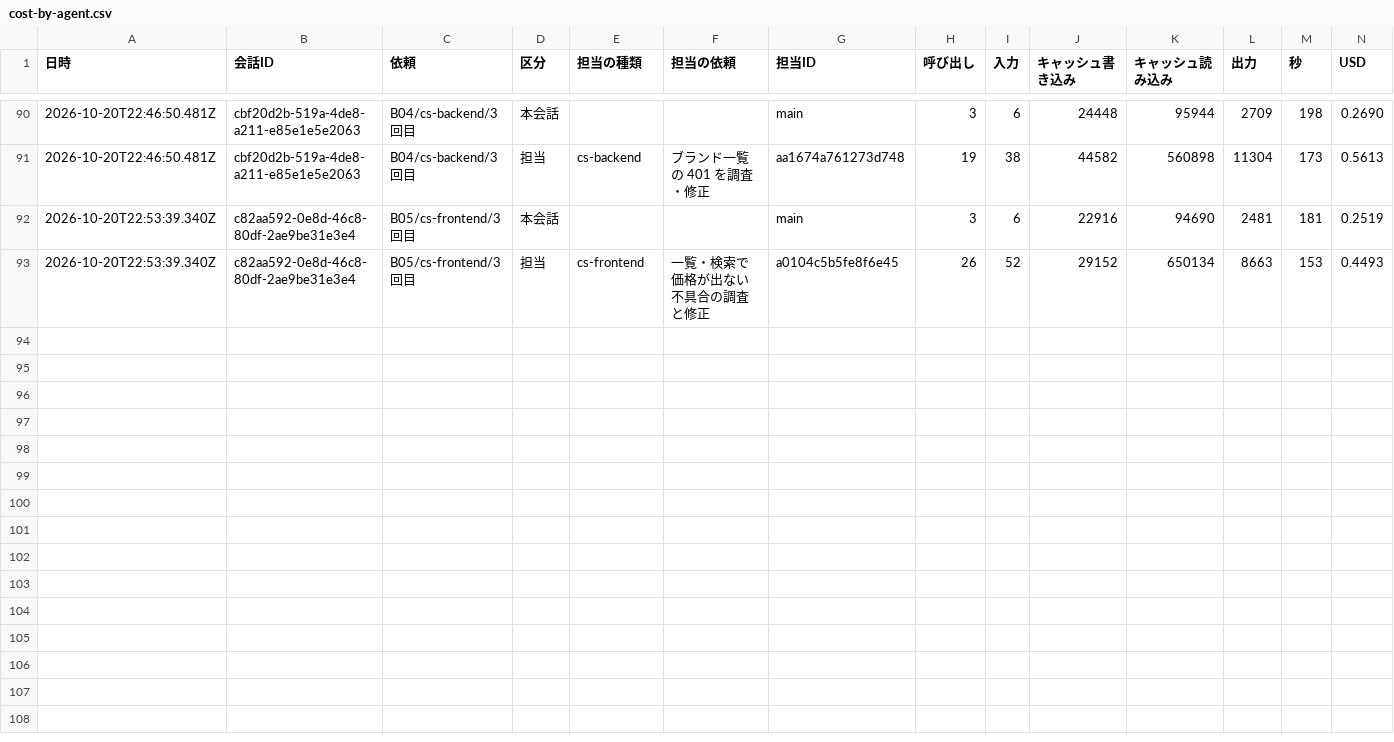
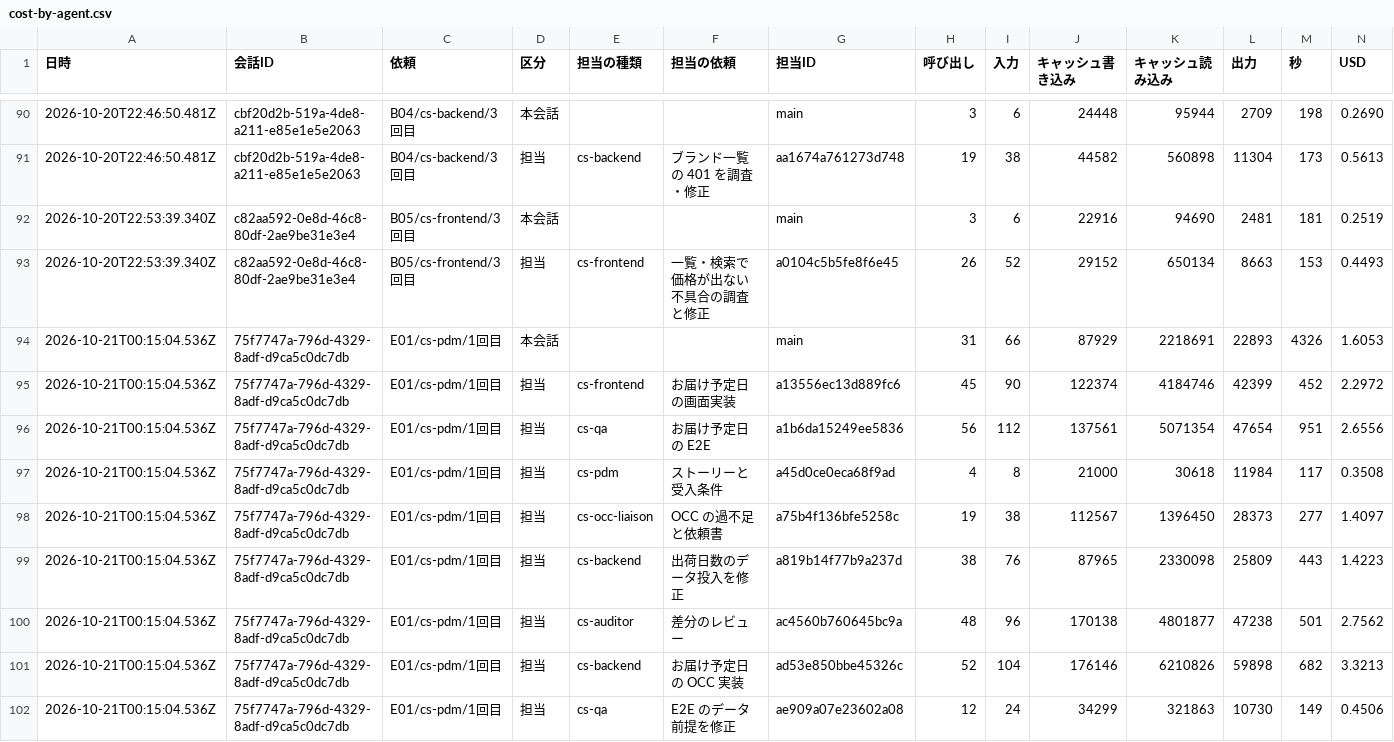
Before and after one commit to kazumasamatsumoto/sap-commerce-token-bench, a CSV file: bench/results/cost-by-agent.csv, drawn as a sheet; only a part is shown, gaps mark what is left out.

```diff
--- a/bench/results/cost-by-agent.csv
+++ b/bench/results/cost-by-agent.csv
@@ -93 +93,10 @@
 2026-10-20T22:53:39.340Z,c82aa592-0e8d-46c8-80df-2ae9be31e3e4,"B05/cs-frontend/3回目",担当,"cs-frontend","一覧・検索で価格が出ない不具合の調査と修正",a0104c5b5fe8f6e45,26,52,29152,650134,8663,153,0.4493
+2026-10-21T00:15:04.536Z,75f7747a-796d-4329-8adf-d9ca5c0dc7db,"E01/cs-pdm/1回目",本会話,,,main,31,66,87929,2218691,22893,4326,1.6053
+2026-10-21T00:15:04.536Z,75f7747a-796d-4329-8adf-d9ca5c0dc7db,"E01/cs-pdm/1回目",担当,"cs-frontend","お届け予定日の画面実装",a13556ec13d889fc6,45,90,122374,4184746,42399,452,2.2972
+2026-10-21T00:15:04.536Z,75f7747a-796d-4329-8adf-d9ca5c0dc7db,"E01/cs-pdm/1回目",担当,"cs-qa","お届け予定日の E2E",a1b6da15249ee5836,56,112,137561,5071354,47654,951,2.6556
+2026-10-21T00:15:04.536Z,75f7747a-796d-4329-8adf-d9ca5c0dc7db,"E01/cs-pdm/1回目",担当,"cs-pdm","ストーリーと受入条件",a45d0ce0eca68f9ad,4,8,21000,30618,11984,117,0.3508
+2026-10-21T00:15:04.536Z,75f7747a-796d-4329-8adf-d9ca5c0dc7db,"E01/cs-pdm/1回目",担当,"cs-occ-liaison","OCC の過不足と依頼書",a75b4f136bfe5258c,19,38,112567,1396450,28373,277,1.4097
+2026-10-21T00:15:04.536Z,75f7747a-796d-4329-8adf-d9ca5c0dc7db,"E01/cs-pdm/1回目",担当,"cs-backend","出荷日数のデータ投入を修正",a819b14f77b9a237d,38,76,87965,2330098,25809,443,1.4223
+2026-10-21T00:15:04.536Z,75f7747a-796d-4329-8adf-d9ca5c0dc7db,"E01/cs-pdm/1回目",担当,"cs-auditor","差分のレビュー",ac4560b760645bc9a,48,96,170138,4801877,47238,501,2.7562
+2026-10-21T00:15:04.536Z,75f7747a-796d-4329-8adf-d9ca5c0dc7db,"E01/cs-pdm/1回目",担当,"cs-backend","お届け予定日の OCC 実装",ad53e850bbe45326c,52,104,176146,6210826,59898,682,3.3213
+2026-10-21T00:15:04.536Z,75f7747a-796d-4329-8adf-d9ca5c0dc7db,"E01/cs-pdm/1回目",担当,"cs-qa","E2E のデータ前提を修正",ae909a07e23602a08,12,24,34299,321863,10730,149,0.4506
```
Also changed, not shown: bench/results/cost-by-agent-detail.csv, bench/results/cost-by-agent-summary.csv, 3 other files.
